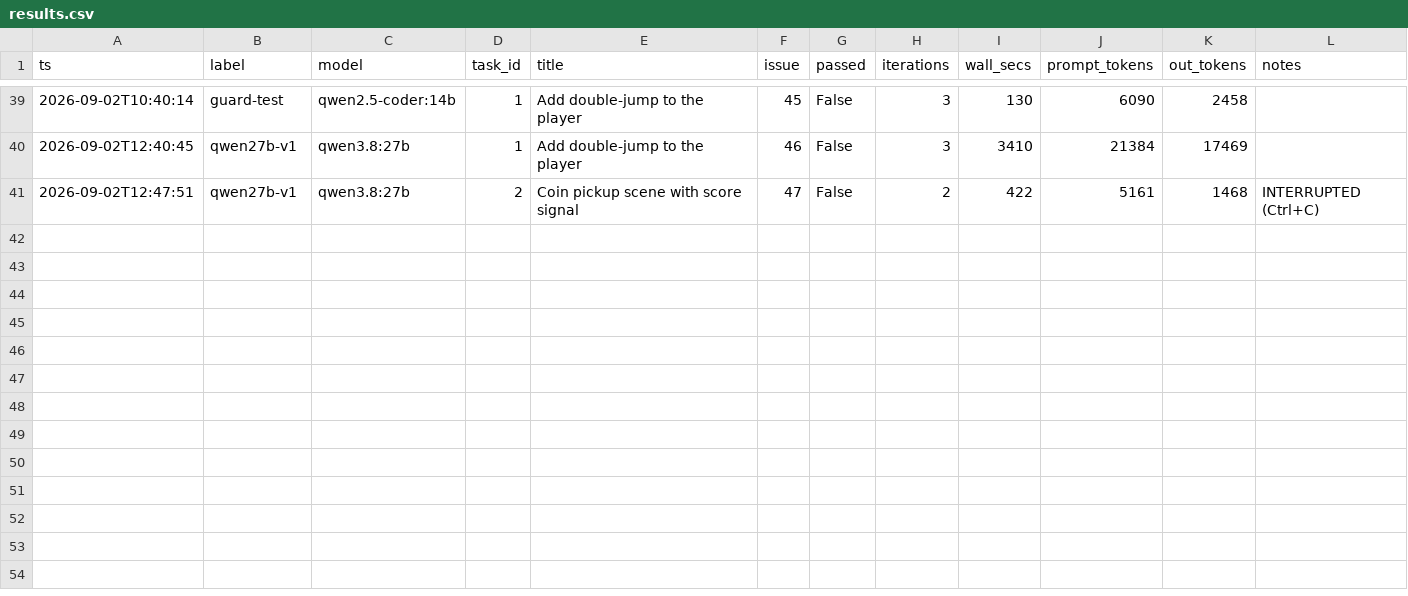
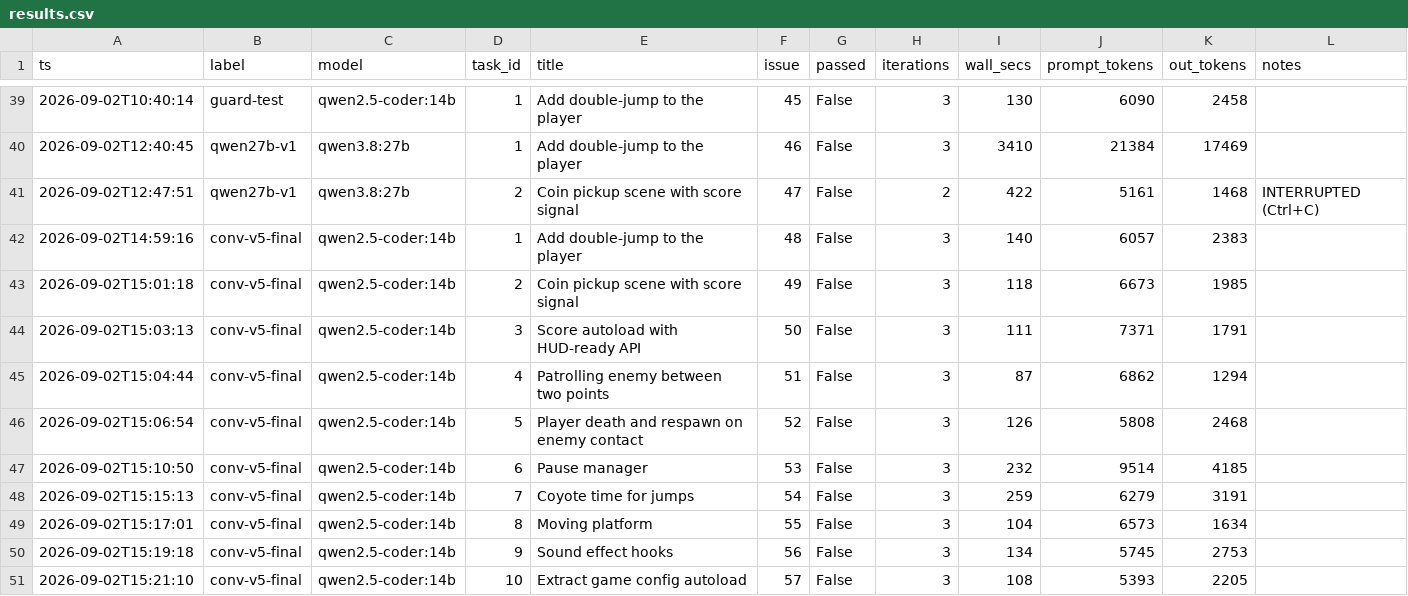
Before and after one commit to AwenArch/agent-orchestrator, a CSV file: bench/results.csv, drawn as a sheet; only a part is shown, gaps mark what is left out; the diff names each change by its address in the sheet, - before the commit and + after, or states it on an @@ line.

Commit message:
docs: Finding 11 sharpened - corruption guard fired on 100% of edit-existing-file tasks, 0% of create-new-file tasks

```diff
--- a/bench/results.csv
+++ b/bench/results.csv
+row 42: 2026-09-02T14:59:16 | conv-v5-final | qwen2.5-coder:14b | 1 | Add double-jump to the player | 48 | False | 3 | 140 | 6057 | 2383
+row 43: 2026-09-02T15:01:18 | conv-v5-final | qwen2.5-coder:14b | 2 | Coin pickup scene with score signal | 49 | False | 3 | 118 | 6673 | 1985
+row 44: 2026-09-02T15:03:13 | conv-v5-final | qwen2.5-coder:14b | 3 | Score autoload with HUD-ready API | 50 | False | 3 | 111 | 7371 | 1791
+row 45: 2026-09-02T15:04:44 | conv-v5-final | qwen2.5-coder:14b | 4 | Patrolling enemy between two points | 51 | False | 3 | 87 | 6862 | 1294
+row 46: 2026-09-02T15:06:54 | conv-v5-final | qwen2.5-coder:14b | 5 | Player death and respawn on enemy contact | 52 | False | 3 | 126 | 5808 | 2468
+row 47: 2026-09-02T15:10:50 | conv-v5-final | qwen2.5-coder:14b | 6 | Pause manager | 53 | False | 3 | 232 | 9514 | 4185
+row 48: 2026-09-02T15:15:13 | conv-v5-final | qwen2.5-coder:14b | 7 | Coyote time for jumps | 54 | False | 3 | 259 | 6279 | 3191
+row 49: 2026-09-02T15:17:01 | conv-v5-final | qwen2.5-coder:14b | 8 | Moving platform | 55 | False | 3 | 104 | 6573 | 1634
+row 50: 2026-09-02T15:19:18 | conv-v5-final | qwen2.5-coder:14b | 9 | Sound effect hooks | 56 | False | 3 | 134 | 5745 | 2753
+row 51: 2026-09-02T15:21:10 | conv-v5-final | qwen2.5-coder:14b | 10 | Extract game config autoload | 57 | False | 3 | 108 | 5393 | 2205
```
Also changed, not shown: 1 other file.
